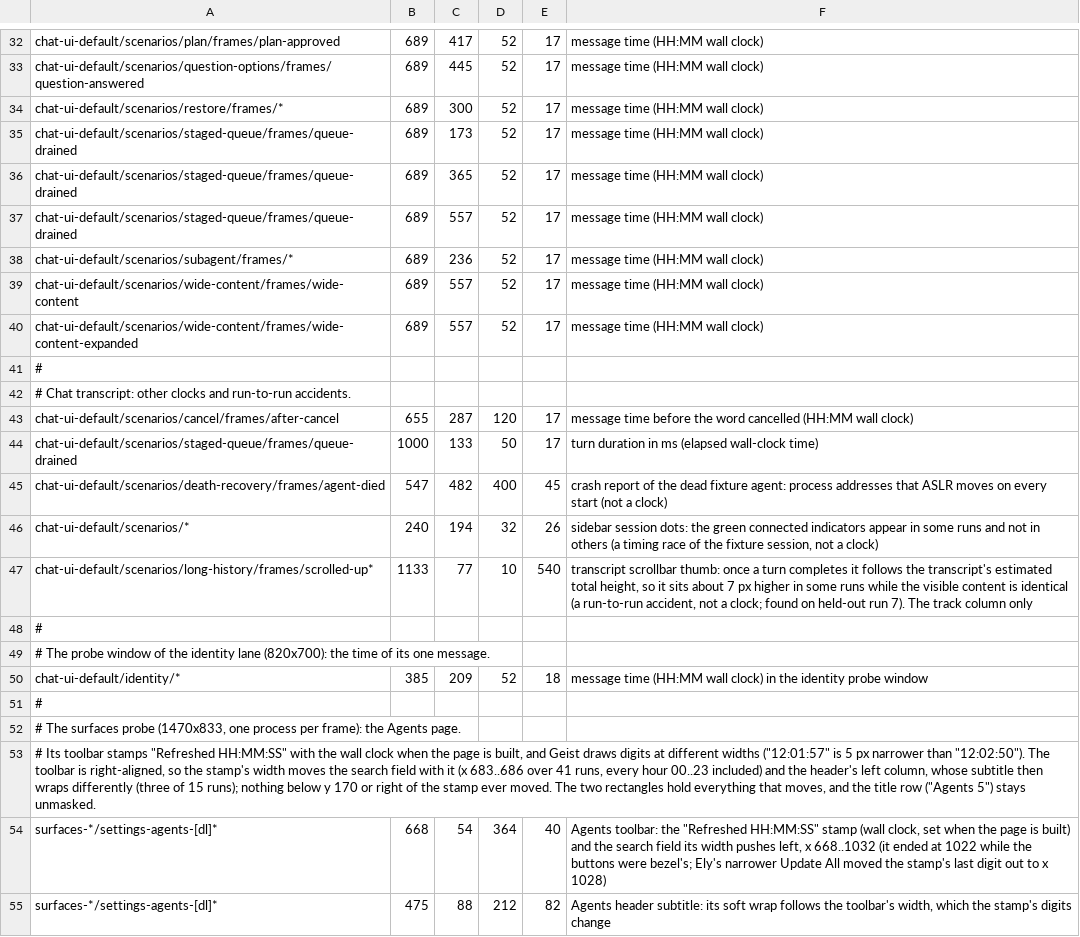
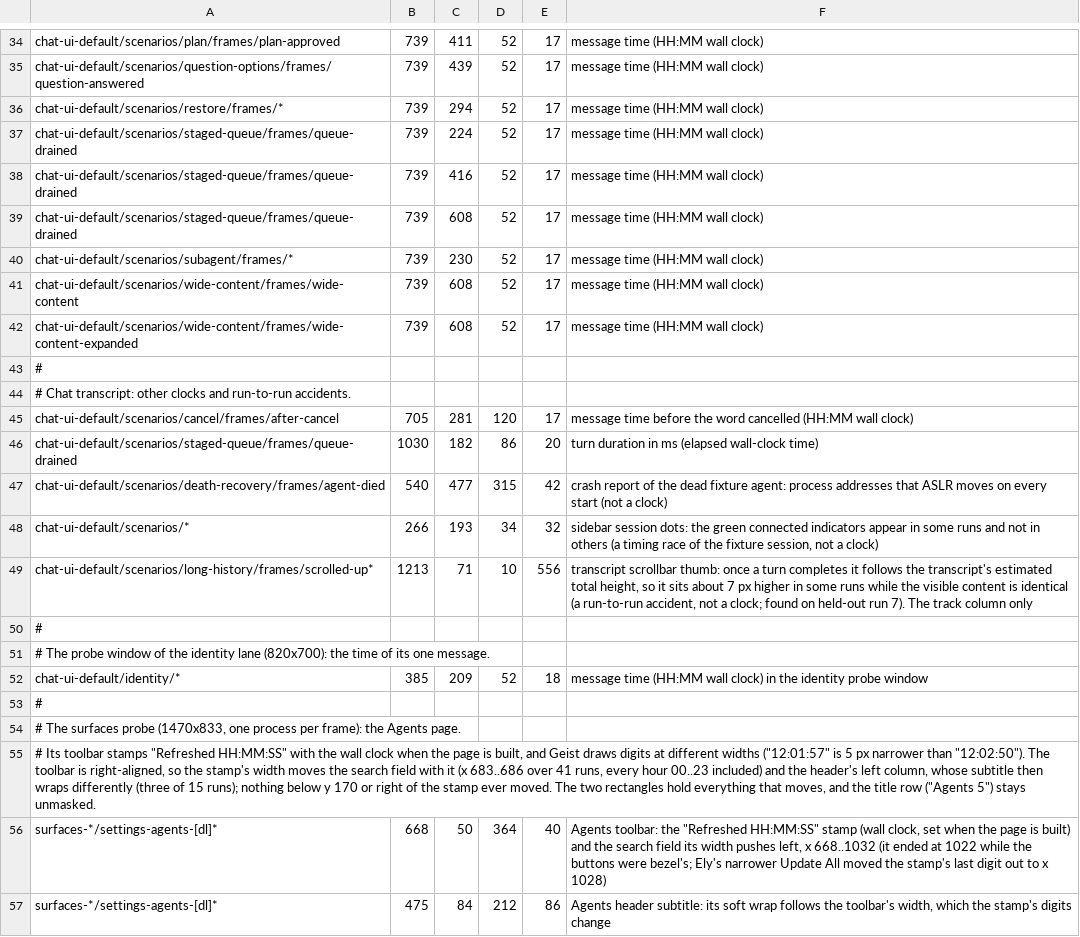
Before and after one commit to ai-sirio/sirio, a TSV file: Scripts/capture-masks.tsv, drawn as a sheet; only a part is shown, gaps mark what is left out; addresses are those after the commit; the diff covers the shown part only; the diff names each change by its address in the sheet, - before the commit and + after, or states it on an @@ line.

```diff
--- a/Scripts/capture-masks.tsv
+++ b/Scripts/capture-masks.tsv
-B34:B42: 689
+B34:B42: 739
-C34: 417
+C34: 411
-C35: 445
+C35: 439
-C36: 300
+C36: 294
-C37: 173
+C37: 224
-C38: 365
+C38: 416
-C39: 557
+C39: 608
-C40: 236
+C40: 230
-C41:C42: 557
+C41:C42: 608
-B45: 655
+B45: 705
-C45: 287
+C45: 281
-B46: 1000
+B46: 1030
-C46: 133
+C46: 182
-D46: 50
+D46: 86
-E46: 17
+E46: 20
-B47: 547
+B47: 540
-C47: 482
+C47: 477
-D47: 400
+D47: 315
-E47: 45
+E47: 42
-B48: 240
+B48: 266
-C48: 194
+C48: 193
-D48: 32
+D48: 34
-E48: 26
+E48: 32
-B49: 1133
+B49: 1213
-C49: 77
+C49: 71
-E49: 540
+E49: 556
-C56: 54
+C56: 50
-C57: 88
+C57: 84
-E57: 82
+E57: 86
```
Also changed, not shown: 2 added rows and 45 edited cells elsewhere in this file, 1 other file.
